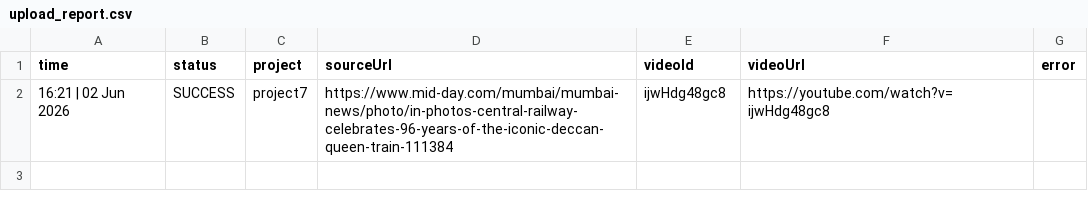
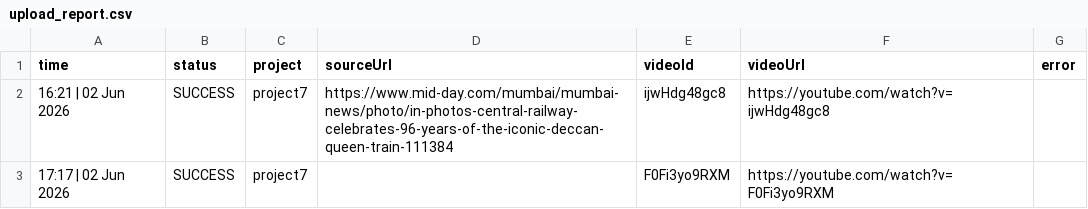
Before and after one commit to idealFind/ytShorts, a CSV file: reports/upload_report.csv, drawn as a sheet.

```diff
--- a/reports/upload_report.csv
+++ b/reports/upload_report.csv
@@ -2 +2,2 @@ time,status,project,sourceUrl,videoId,videoUrl,error
 "16:21 | 02 Jun 2026","SUCCESS","project7","https://www.mid-day.com/mumbai/mumbai-news/photo/in-photos-central-railway-celebrates-96-years-of-the-iconic-deccan-queen-train-111384","ijwHdg48gc8","https://youtube.com/watch?v=ijwHdg48gc8",""
+"17:17 | 02 Jun 2026","SUCCESS","project7","","F0Fi3yo9RXM","https://youtube.com/watch?v=F0Fi3yo9RXM",""
```
Also changed, not shown: 1 other file.
